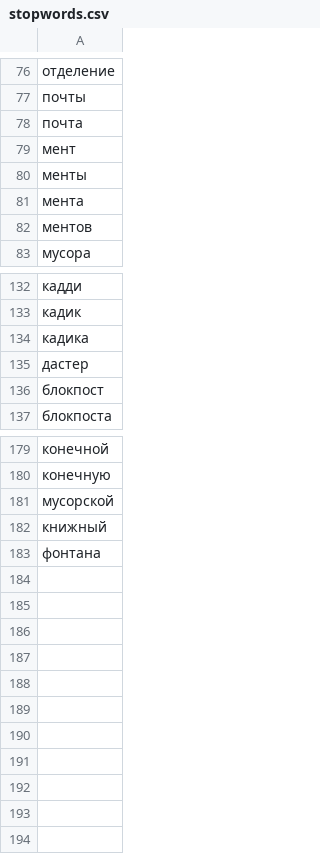
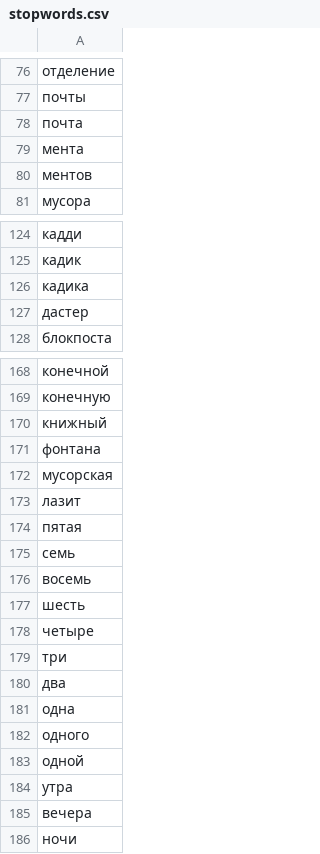
Before and after one commit to jin10r/debug, a CSV file: postgres/data/stopwords.csv, drawn as a sheet; only a part is shown, gaps mark what is left out; removed rows and columns are numbered as before the commit, all else as after; the diff covers the shown part only; the diff names each change by its address in the sheet, - before the commit and + after, or states it on an @@ line.

Commit message:
fix: sync layer keywords, clean stopwords overlap, add geo candidates
- Stopwords: removed 12 words overlapping with layer keywords (мент, вито,
  хайс, сталкер, спринтер, рено, фольц, блокпост, фольксваген, хёндай,
  мусорской, менты) and 1 duplicate (один). Added false positive stopwords
  (мусорская, лазит, пятая, семь, числа, time words)

- Layer keywords: synced 04-load-data.sql with parser/layer_classifier.py.
  Added "сирена" to cops. pig layer now empty array (fallback by design).
  bus/cops/traffic keywords identical between DB and code.

- geo_additions.csv: 12 candidate geo objects for manual review (not auto-loaded)

- DATA_QUALITY_REVIEW.md: comprehensive analysis of 126 events across 3 exports

```diff
--- a/postgres/data/stopwords.csv
+++ b/postgres/data/stopwords.csv
-row 79: мент
-row 80: менты
-row 136: блокпост
-row 181: мусорской
+row 172: мусорская
+row 173: лазит
+row 174: пятая
+row 175: семь
+row 176: восемь
+row 177: шесть
+row 178: четыре
+row 179: три
+row 180: два
+row 181: одна
+row 182: одного
+row 183: одной
+row 184: утра
+row 185: вечера
+row 186: ночи
```
Also changed, not shown: 8 removed rows elsewhere in this file, postgres/data/geo_additions.csv, 3 other files.
